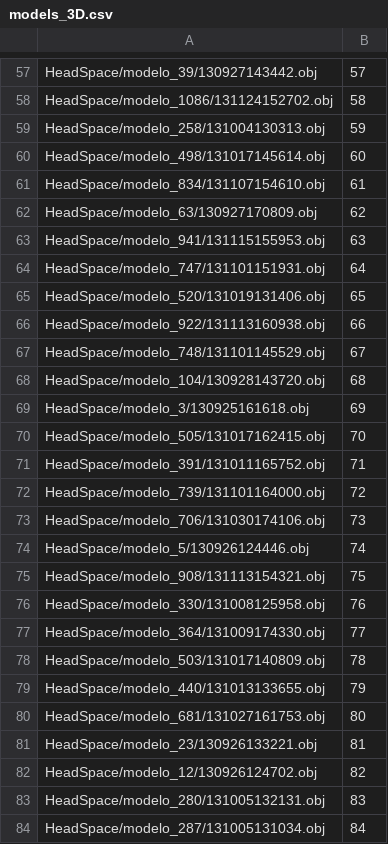
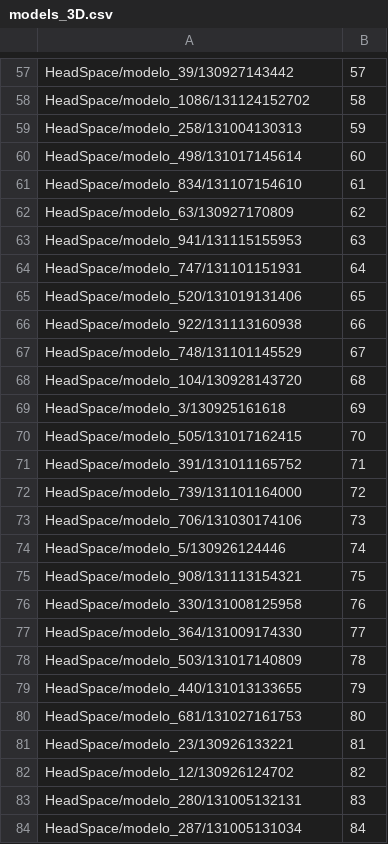
Before and after one commit to ivansalinasugr/TFG, a CSV file: Procesamiento de modelos/models_3D.csv, drawn as a sheet; only a part is shown, gaps mark what is left out; the diff covers the shown part only; the diff names each change by its address in the sheet, - before the commit and + after, or states it on an @@ line.

```diff
--- a/Procesamiento de modelos/models_3D.csv
+++ b/Procesamiento de modelos/models_3D.csv
-A57: HeadSpace/modelo_39/130927143442.obj
+A57: HeadSpace/modelo_39/130927143442
-A58: HeadSpace/modelo_1086/131124152702.obj
+A58: HeadSpace/modelo_1086/131124152702
-A59: HeadSpace/modelo_258/131004130313.obj
+A59: HeadSpace/modelo_258/131004130313
-A60: HeadSpace/modelo_498/131017145614.obj
+A60: HeadSpace/modelo_498/131017145614
-A61: HeadSpace/modelo_834/131107154610.obj
+A61: HeadSpace/modelo_834/131107154610
-A62: HeadSpace/modelo_63/130927170809.obj
+A62: HeadSpace/modelo_63/130927170809
-A63: HeadSpace/modelo_941/131115155953.obj
+A63: HeadSpace/modelo_941/131115155953
-A64: HeadSpace/modelo_747/131101151931.obj
+A64: HeadSpace/modelo_747/131101151931
-A65: HeadSpace/modelo_520/131019131406.obj
+A65: HeadSpace/modelo_520/131019131406
-A66: HeadSpace/modelo_922/131113160938.obj
+A66: HeadSpace/modelo_922/131113160938
-A67: HeadSpace/modelo_748/131101145529.obj
+A67: HeadSpace/modelo_748/131101145529
-A68: HeadSpace/modelo_104/130928143720.obj
+A68: HeadSpace/modelo_104/130928143720
-A69: HeadSpace/modelo_3/130925161618.obj
+A69: HeadSpace/modelo_3/130925161618
-A70: HeadSpace/modelo_505/131017162415.obj
+A70: HeadSpace/modelo_505/131017162415
-A71: HeadSpace/modelo_391/131011165752.obj
+A71: HeadSpace/modelo_391/131011165752
-A72: HeadSpace/modelo_739/131101164000.obj
+A72: HeadSpace/modelo_739/131101164000
-A73: HeadSpace/modelo_706/131030174106.obj
+A73: HeadSpace/modelo_706/131030174106
-A74: HeadSpace/modelo_5/130926124446.obj
+A74: HeadSpace/modelo_5/130926124446
-A75: HeadSpace/modelo_908/131113154321.obj
+A75: HeadSpace/modelo_908/131113154321
-A76: HeadSpace/modelo_330/131008125958.obj
+A76: HeadSpace/modelo_330/131008125958
-A77: HeadSpace/modelo_364/131009174330.obj
+A77: HeadSpace/modelo_364/131009174330
-A78: HeadSpace/modelo_503/131017140809.obj
+A78: HeadSpace/modelo_503/131017140809
-A79: HeadSpace/modelo_440/131013133655.obj
+A79: HeadSpace/modelo_440/131013133655
-A80: HeadSpace/modelo_681/131027161753.obj
+A80: HeadSpace/modelo_681/131027161753
-A81: HeadSpace/modelo_23/130926133221.obj
+A81: HeadSpace/modelo_23/130926133221
-A82: HeadSpace/modelo_12/130926124702.obj
+A82: HeadSpace/modelo_12/130926124702
-A83: HeadSpace/modelo_280/131005132131.obj
+A83: HeadSpace/modelo_280/131005132131
-A84: HeadSpace/modelo_287/131005131034.obj
+A84: HeadSpace/modelo_287/131005131034
```
Also changed, not shown: 122 edited cells elsewhere in this file, 3 other files.
